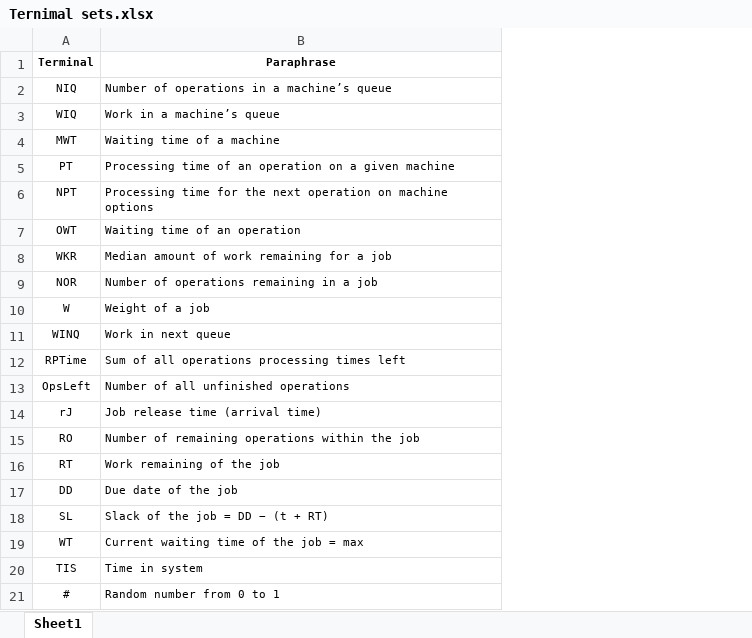
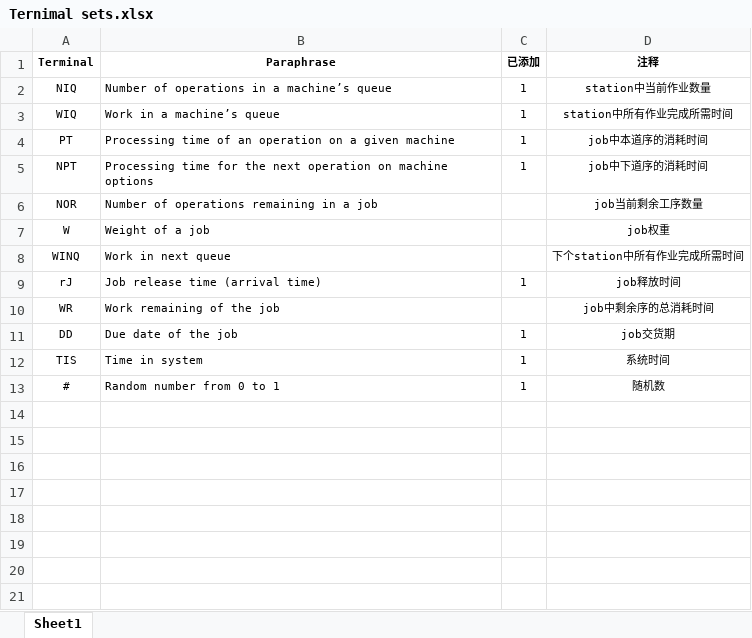
Before and after one commit to AboutDaxin/IPPS, an Excel workbook: Ternimal sets.xlsx, sheet Sheet1, drawn as a sheet; values as stored, in another font and other column widths than the file's, no borders; removed rows and columns are numbered as before the commit, all else as after; the diff names each change by its address in the sheet, - before the commit and + after, or states it on an @@ line.

```diff
--- a/Ternimal sets.xlsx (sheet Sheet1)
+++ b/Ternimal sets.xlsx (sheet Sheet1)
+column C (已添加), rows 2-13: 1 | 1 | 1 | 1 |  |  |  | 1 |  | 1 | 1 | 1
+column D (注释), rows 2-13: station中当前作业数量 | station中所有作业完成所需时间 | job中本道序的消耗时间 | job中下道序的消耗时间 | job当前剩余工序数量 | job权重 | 下个station中所有作业完成所需时间 | job释放时间 | job中剩余序的总消耗时间 | job交货期 | 系统时间 | 随机数
-row 4: MWT | Waiting time of a machine
-row 7: OWT | Waiting time of an operation
-row 8: WKR | Median amount of work remaining for a job
-row 12: RPTime | Sum of all operations processing times left
-row 13: OpsLeft | Number of all unfinished operations
-row 15: RO | Number of remaining operations within the job
-A10 (Terminal): RT
+A10 (Terminal): WR
-row 18: SL | Slack of the job = DD − (t + RT)
-row 19: WT | Current waiting time of the job = max
```
Also changed, not shown: 6 other files.
